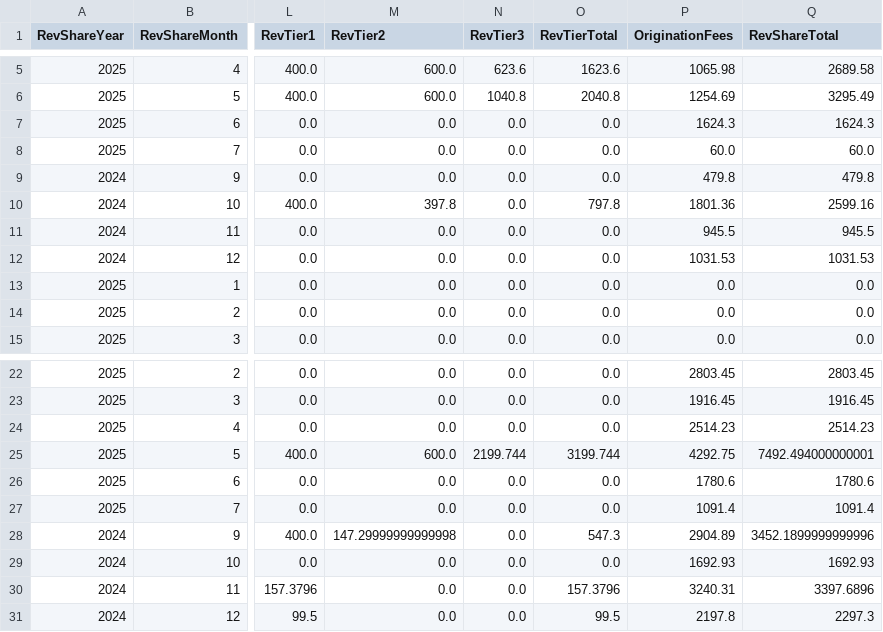
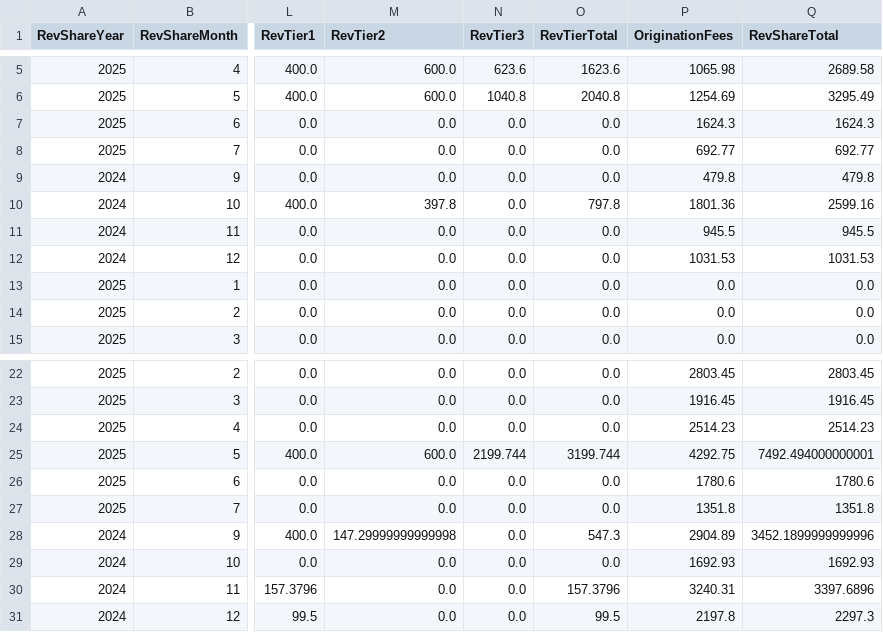
Before and after one commit to dhernandez-coding/gdp-dashboard, a CSV file: data/RevShareNewLogic.csv, drawn as a sheet; only a part is shown, gaps mark what is left out; the diff covers the shown part only; the diff names each change by its address in the sheet, - before the commit and + after, or states it on an @@ line.

```diff
--- a/data/RevShareNewLogic.csv
+++ b/data/RevShareNewLogic.csv
-P8 (OriginationFees): 60.0
+P8 (OriginationFees): 692.77
-Q8 (RevShareTotal): 60.0
+Q8 (RevShareTotal): 692.77
-P27 (OriginationFees): 1091.4
+P27 (OriginationFees): 1351.8
-Q27 (RevShareTotal): 1091.4
+Q27 (RevShareTotal): 1351.8
```
Also changed, not shown: 1 added row and 20 edited cells elsewhere in this file, data/vMatters.csv, data/vwTimeEntriesType1.csv, 4 other files.
